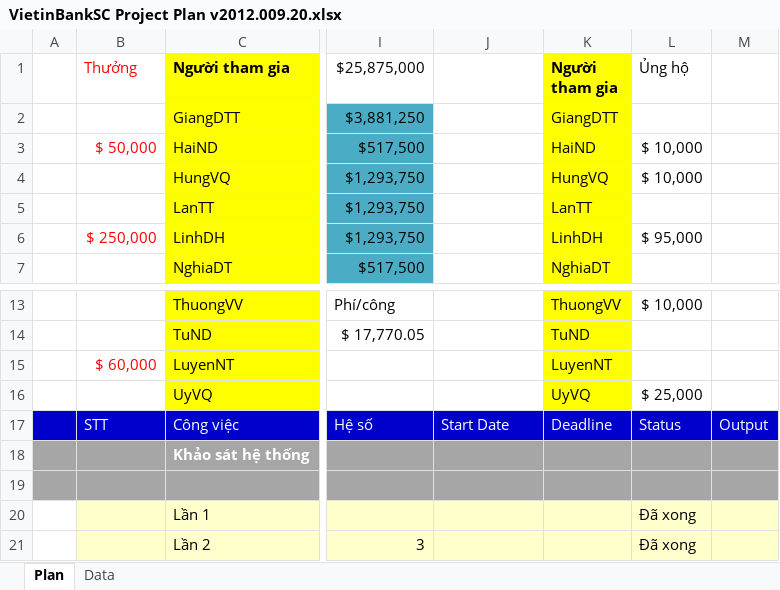
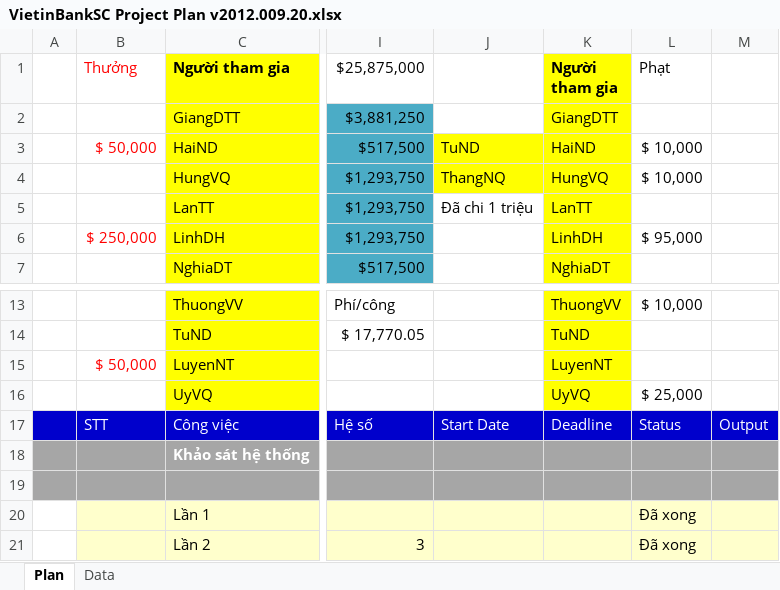
Before and after one commit to nguyendanhtu/my-project-traiphieu, an Excel workbook: Document/VietinBankSC Project Plan v2012.009.20.xlsx, sheet Plan, drawn as a sheet; only a part is shown, gaps mark what is left out; values as stored, in another font and other column widths than the file's, no borders; conditional formats not drawn; the diff names each change by its address in the sheet, - before the commit and + after, or states it on an @@ line.

```diff
--- a/Document/VietinBankSC Project Plan v2012.009.20.xlsx (sheet Plan)
+++ b/Document/VietinBankSC Project Plan v2012.009.20.xlsx (sheet Plan)
-L1: Ủng hộ
+L1: Phạt
-J3: (empty)
+J3: TuND
-J3:J4 fill: none
+J3:J4 fill: #FFFF00
-J4: (empty)
+J4: ThangNQ
-J5: (empty)
+J5: Đã chi 1 triệu
-B15 (Thưởng): $ 60,000
+B15 (Thưởng): $ 50,000
```
